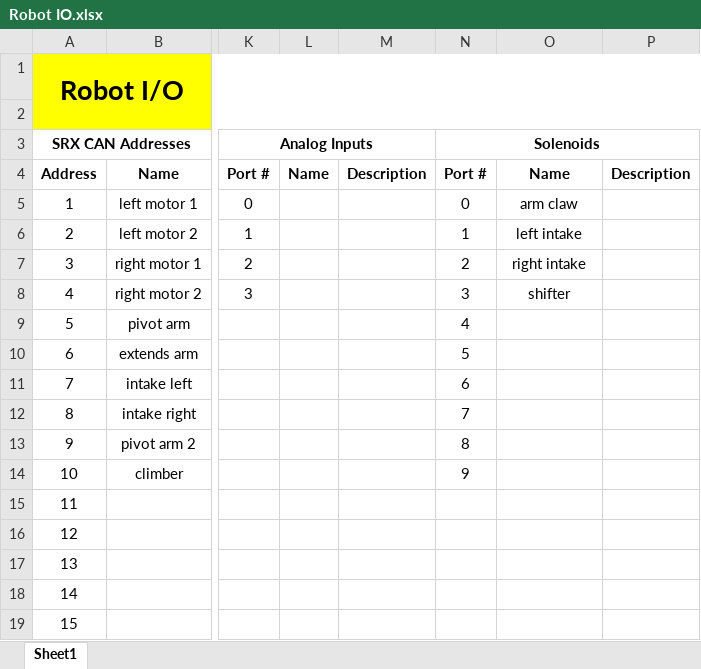
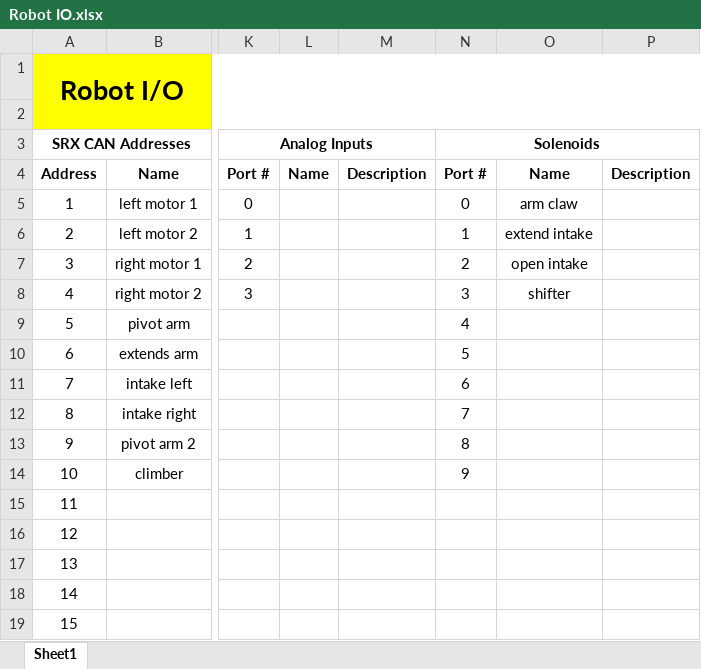
Before and after one commit to FRC1756-Argos/2018-Robot, an Excel workbook: Doc/Robot IO.xlsx, sheet Sheet1, drawn as a sheet; only a part is shown, gaps mark what is left out; values as stored, in another font and other column widths than the file's, no borders; the diff names each change by its address in the sheet, - before the commit and + after, or states it on an @@ line.

Commit message:
Changed solenoid names in excel doc

```diff
--- a/Doc/Robot IO.xlsx (sheet Sheet1)
+++ b/Doc/Robot IO.xlsx (sheet Sheet1)
-O6: left intake
+O6: extend intake
-O7: right intake
+O7: open intake
```
